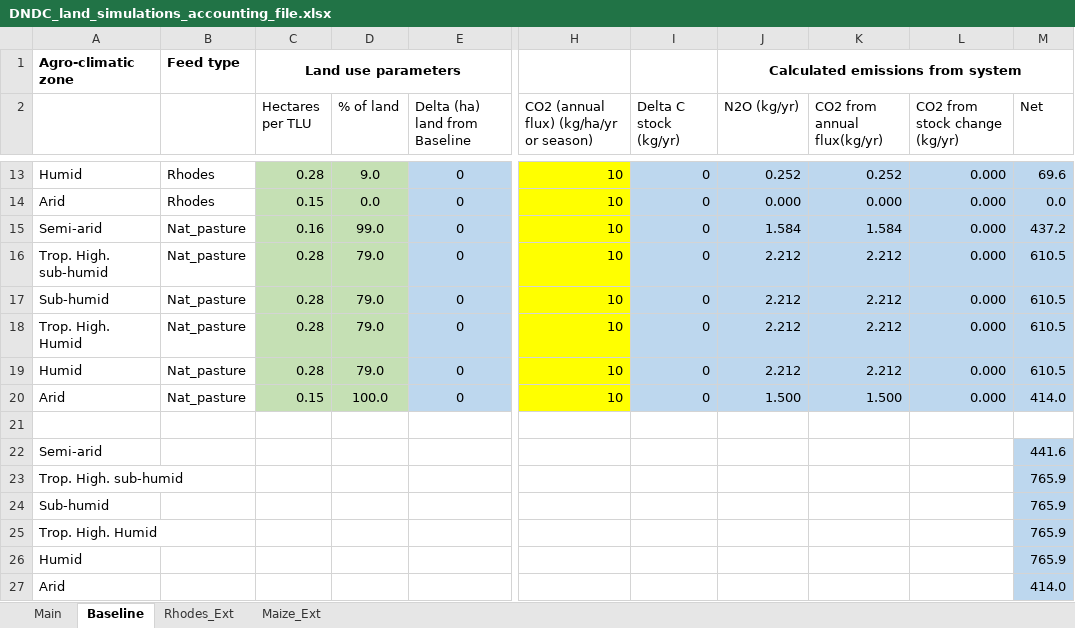
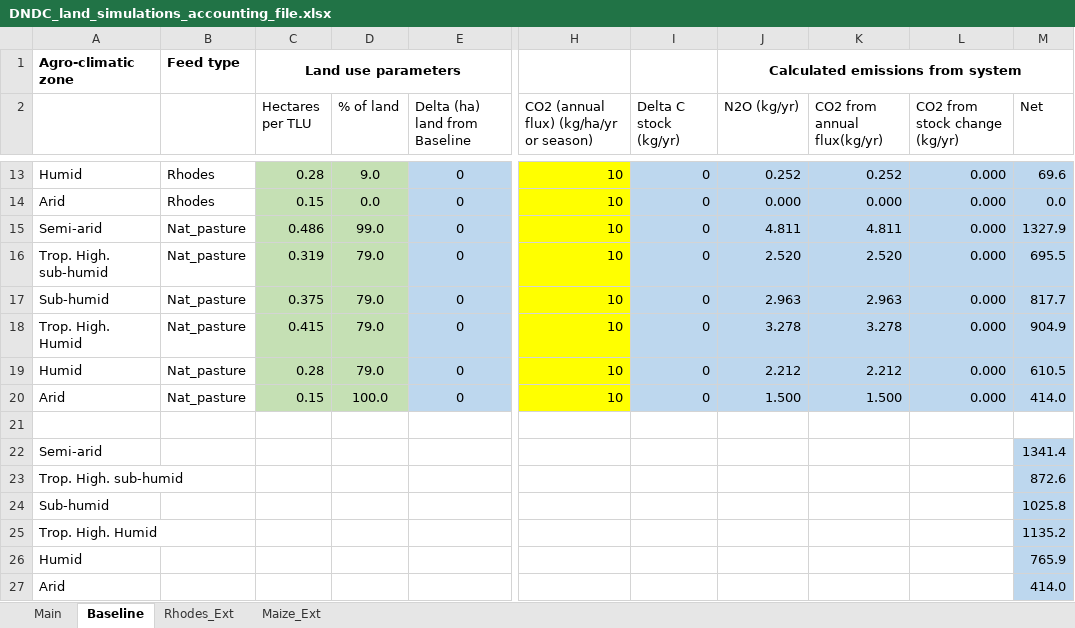
Before and after one commit to James-Hawkins/Crop-simulation-study, an Excel workbook: DNDC_land_simulations_accounting_file.xlsx, sheet Baseline, drawn as a sheet; only a part is shown, gaps mark what is left out; values as stored, in another font and other column widths than the file's, no borders; the diff covers the shown part only; the diff names each change by its address in the sheet, - before the commit and + after, or states it on an @@ line.

```diff
--- a/DNDC_land_simulations_accounting_file.xlsx (sheet Baseline)
+++ b/DNDC_land_simulations_accounting_file.xlsx (sheet Baseline)
-C15 (Hectares per TLU): 0.16
+C15 (Hectares per TLU): 0.486
-J15 (N2O (kg/yr)): 1.584
+J15 (N2O (kg/yr)): 4.811
-K15 (CO2 from annual flux(kg/yr)): 1.584
+K15 (CO2 from annual flux(kg/yr)): 4.811
-M15 (Net): 437.2
+M15 (Net): 1327.9
-C16 (Hectares per TLU): 0.28
+C16 (Hectares per TLU): 0.319
-J16 (N2O (kg/yr)): 2.212
+J16 (N2O (kg/yr)): 2.520
-K16 (CO2 from annual flux(kg/yr)): 2.212
+K16 (CO2 from annual flux(kg/yr)): 2.520
-M16 (Net): 610.5
+M16 (Net): 695.5
-C17 (Hectares per TLU): 0.28
+C17 (Hectares per TLU): 0.375
-J17 (N2O (kg/yr)): 2.212
+J17 (N2O (kg/yr)): 2.963
-K17 (CO2 from annual flux(kg/yr)): 2.212
+K17 (CO2 from annual flux(kg/yr)): 2.963
-M17 (Net): 610.5
+M17 (Net): 817.7
-C18 (Hectares per TLU): 0.28
+C18 (Hectares per TLU): 0.415
-J18 (N2O (kg/yr)): 2.212
+J18 (N2O (kg/yr)): 3.278
-K18 (CO2 from annual flux(kg/yr)): 2.212
+K18 (CO2 from annual flux(kg/yr)): 3.278
-M18 (Net): 610.5
+M18 (Net): 904.9
-M22 (Net): 441.6
+M22 (Net): 1341.4
-M23 (Net): 765.9
+M23 (Net): 872.6
-M24 (Net): 765.9
+M24 (Net): 1025.8
-M25 (Net): 765.9
+M25 (Net): 1135.2
```
Also changed, not shown: 29 edited cells elsewhere in this sheet, sheet Maize_Ext, sheet Rhodes_Ext, Feast data/Land_use_parameters.xlsx, 2 other files.
